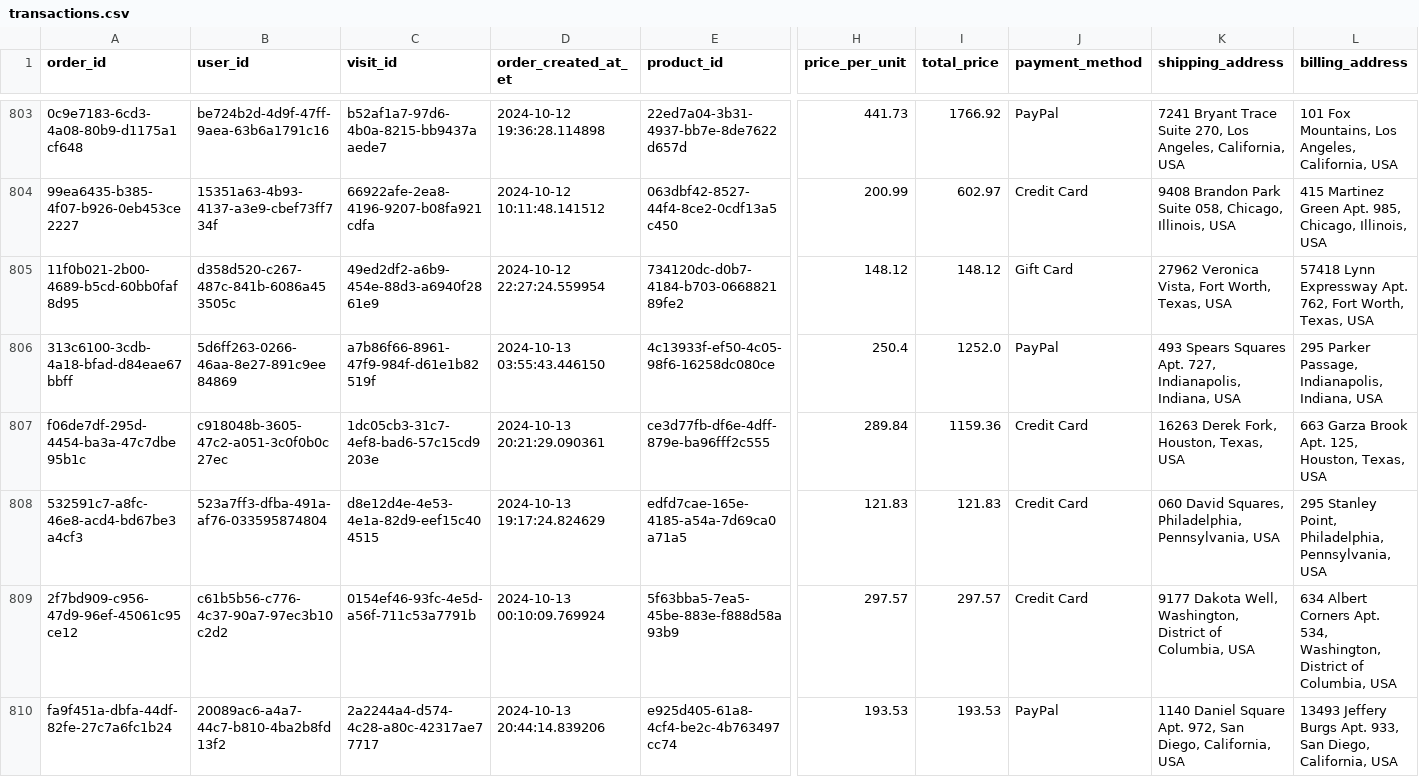
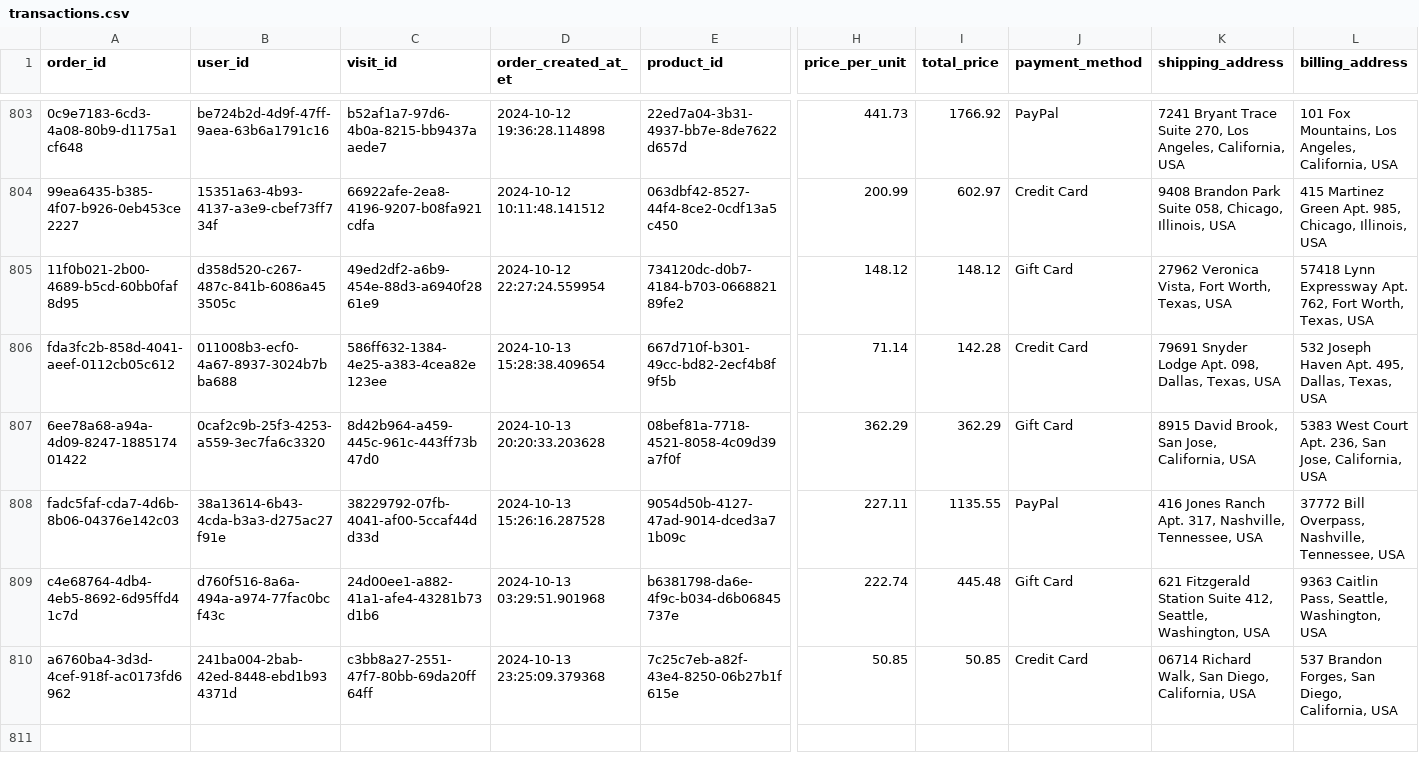
Before and after one commit to ae-wizard/ae-sample-project, a CSV file: models/transactions.csv, drawn as a sheet; only a part is shown, gaps mark what is left out; removed rows and columns are numbered as before the commit, all else as after; rows hold the shown columns only; the diff covers the shown part only; the diff names each change by its address in the sheet, - before the commit and + after, or states it on an @@ line.

Commit message:
Update transactions data

```diff
--- a/models/transactions.csv
+++ b/models/transactions.csv
-row 806: 313c6100-3cdb-4a18-bfad-d84eae67bbff | 5d6ff263-0266-46aa-8e27-891c9ee84869 | a7b86f66-8961-47f9-984f-d61e1b82519f | 2024-10-13 03:55:43.446150 | 4c13933f-ef50-4c05-98f6-16258dc080ce | 250.4 | 1252.0 | PayPal | 493 Spears Squares Apt. 727, Indianapolis, Indiana, USA | 295 Parker Passage, Indianapolis, Indiana, USA
-row 807: f06de7df-295d-4454-ba3a-47c7dbe95b1c | c918048b-3605-47c2-a051-3c0f0b0c27ec | 1dc05cb3-31c7-4ef8-bad6-57c15cd9203e | 2024-10-13 20:21:29.090361 | ce3d77fb-df6e-4dff-879e-ba96fff2c555 | 289.84 | 1159.36 | Credit Card | 16263 Derek Fork, Houston, Texas, USA | 663 Garza Brook Apt. 125, Houston, Texas, USA
+row 806: fda3fc2b-858d-4041-aeef-0112cb05c612 | 011008b3-ecf0-4a67-8937-3024b7bba688 | 586ff632-1384-4e25-a383-4cea82e123ee | 2024-10-13 15:28:38.409654 | 667d710f-b301-49cc-bd82-2ecf4b8f9f5b | 71.14 | 142.28 | Credit Card | 79691 Snyder Lodge Apt. 098, Dallas, Texas, USA | 532 Joseph Haven Apt. 495, Dallas, Texas, USA
-A807 (order_id): 532591c7-a8fc-46e8-acd4-bd67be3a4cf3
+A807 (order_id): 6ee78a68-a94a-4d09-8247-188517401422
-B807 (user_id): 523a7ff3-dfba-491a-af76-033595874804
+B807 (user_id): 0caf2c9b-25f3-4253-a559-3ec7fa6c3320
-C807 (visit_id): d8e12d4e-4e53-4e1a-82d9-eef15c404515
+C807 (visit_id): 8d42b964-a459-445c-961c-443ff73b47d0
-D807 (order_created_at_et): 2024-10-13 19:17:24.824629
+D807 (order_created_at_et): 2024-10-13 20:20:33.203628
-E807 (product_id): edfd7cae-165e-4185-a54a-7d69ca0a71a5
+E807 (product_id): 08bef81a-7718-4521-8058-4c09d39a7f0f
-H807 (price_per_unit): 121.83
+H807 (price_per_unit): 362.29
-I807 (total_price): 121.83
+I807 (total_price): 362.29
-J807 (payment_method): Credit Card
+J807 (payment_method): Gift Card
-K807 (shipping_address): 060 David Squares, Philadelphia, Pennsylvania, USA
+K807 (shipping_address): 8915 David Brook, San Jose, California, USA
-L807 (billing_address): 295 Stanley Point, Philadelphia, Pennsylvania, USA
+L807 (billing_address): 5383 West Court Apt. 236, San Jose, California, USA
-row 809: 2f7bd909-c956-47d9-96ef-45061c95ce12 | c61b5b56-c776-4c37-90a7-97ec3b10c2d2 | 0154ef46-93fc-4e5d-a56f-711c53a7791b | 2024-10-13 00:10:09.769924 | 5f63bba5-7ea5-45be-883e-f888d58a93b9 | 297.57 | 297.57 | Credit Card | 9177 Dakota Well, Washington, District of Columbia, USA | 634 Albert Corners Apt. 534, Washington, District of Columbia, USA
-row 810: fa9f451a-dbfa-44df-82fe-27c7a6fc1b24 | 20089ac6-a4a7-44c7-b810-4ba2b8fd13f2 | 2a2244a4-d574-4c28-a80c-42317ae77717 | 2024-10-13 20:44:14.839206 | e925d405-61a8-4cf4-be2c-4b763497cc74 | 193.53 | 193.53 | PayPal | 1140 Daniel Square Apt. 972, San Diego, California, USA | 13493 Jeffery Burgs Apt. 933, San Diego, California, USA
+row 808: fadc5faf-cda7-4d6b-8b06-04376e142c03 | 38a13614-6b43-4cda-b3a3-d275ac27f91e | 38229792-07fb-4041-af00-5ccaf44dd33d | 2024-10-13 15:26:16.287528 | 9054d50b-4127-47ad-9014-dced3a71b09c | 227.11 | 1135.55 | PayPal | 416 Jones Ranch Apt. 317, Nashville, Tennessee, USA | 37772 Bill Overpass, Nashville, Tennessee, USA
+row 809: c4e68764-4db4-4eb5-8692-6d95ffd41c7d | d760f516-8a6a-494a-a974-77fac0bcf43c | 24d00ee1-a882-41a1-afe4-43281b73d1b6 | 2024-10-13 03:29:51.901968 | b6381798-da6e-4f9c-b034-d6b06845737e | 222.74 | 445.48 | Gift Card | 621 Fitzgerald Station Suite 412, Seattle, Washington, USA | 9363 Caitlin Pass, Seattle, Washington, USA
+row 810: a6760ba4-3d3d-4cef-918f-ac0173fd6962 | 241ba004-2bab-42ed-8448-ebd1b934371d | c3bb8a27-2551-47f7-80bb-69da20ff64ff | 2024-10-13 23:25:09.379368 | 7c25c7eb-a82f-43e4-8250-06b27b1f615e | 50.85 | 50.85 | Credit Card | 06714 Richard Walk, San Diego, California, USA | 537 Brandon Forges, San Diego, California, USA
```
Also changed, not shown: 1 edited cell elsewhere in this file.
